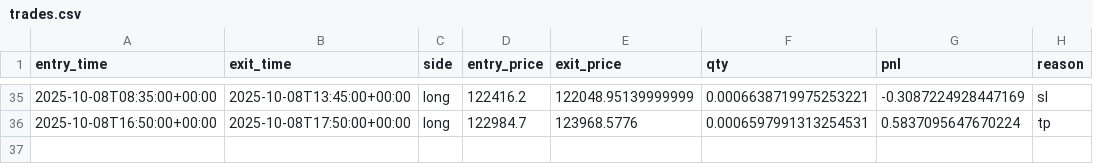
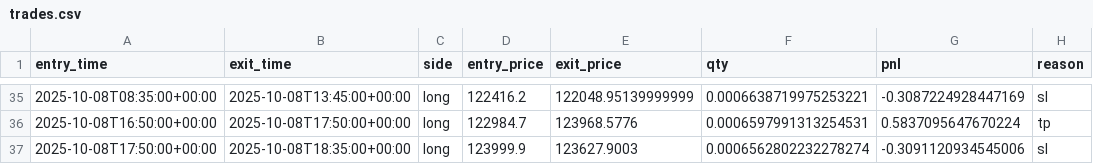
Before and after one commit to francoisfmdev/XRP-BTC-Strat-gie-MTF-EMA200-simulation, a CSV file: out/trades.csv, drawn as a sheet; only a part is shown, gaps mark what is left out.

```diff
--- a/out/trades.csv
+++ b/out/trades.csv
@@ -36 +36,2 @@ entry_time,exit_time,side,entry_price,exit_price,qty,pnl,reason
 2025-10-08T16:50:00+00:00,2025-10-08T17:50:00+00:00,long,122984.7,123968.5776,0.0006597991313254531,0.5837095647670224,tp
+2025-10-08T17:50:00+00:00,2025-10-08T18:35:00+00:00,long,123999.9,123627.9003,0.0006562802232278274,-0.3091120934545006,sl
```
Also changed, not shown: out/equity.csv, 1 other file.
